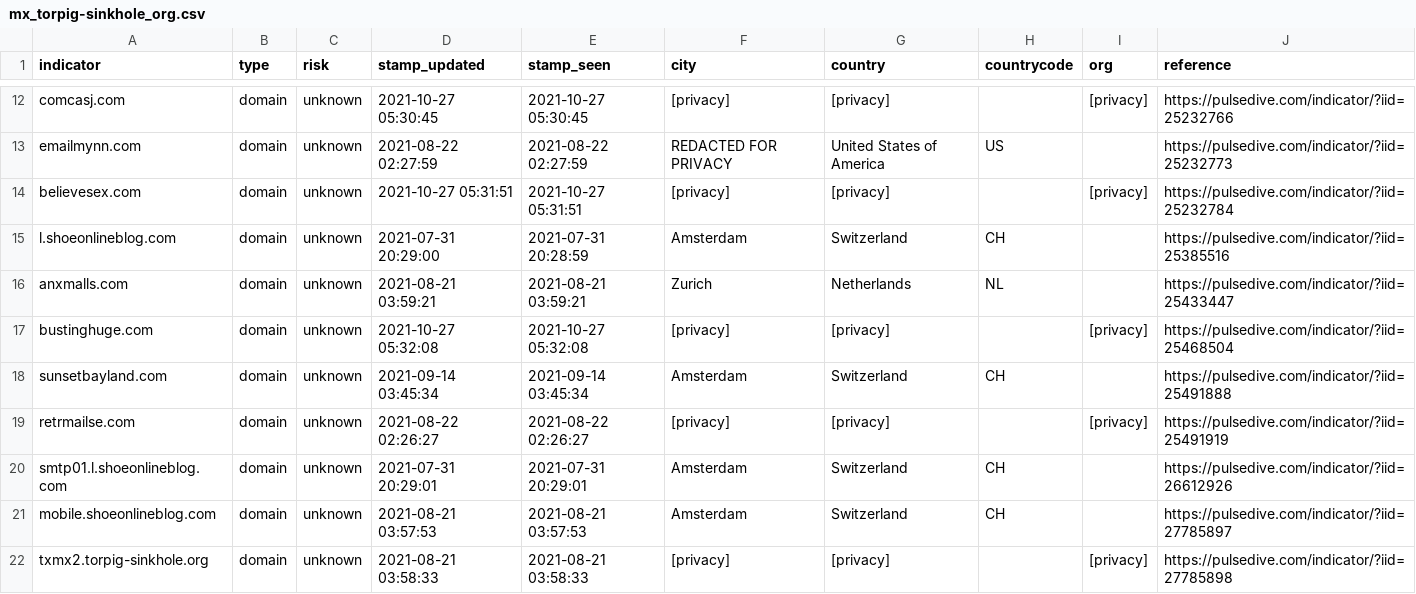
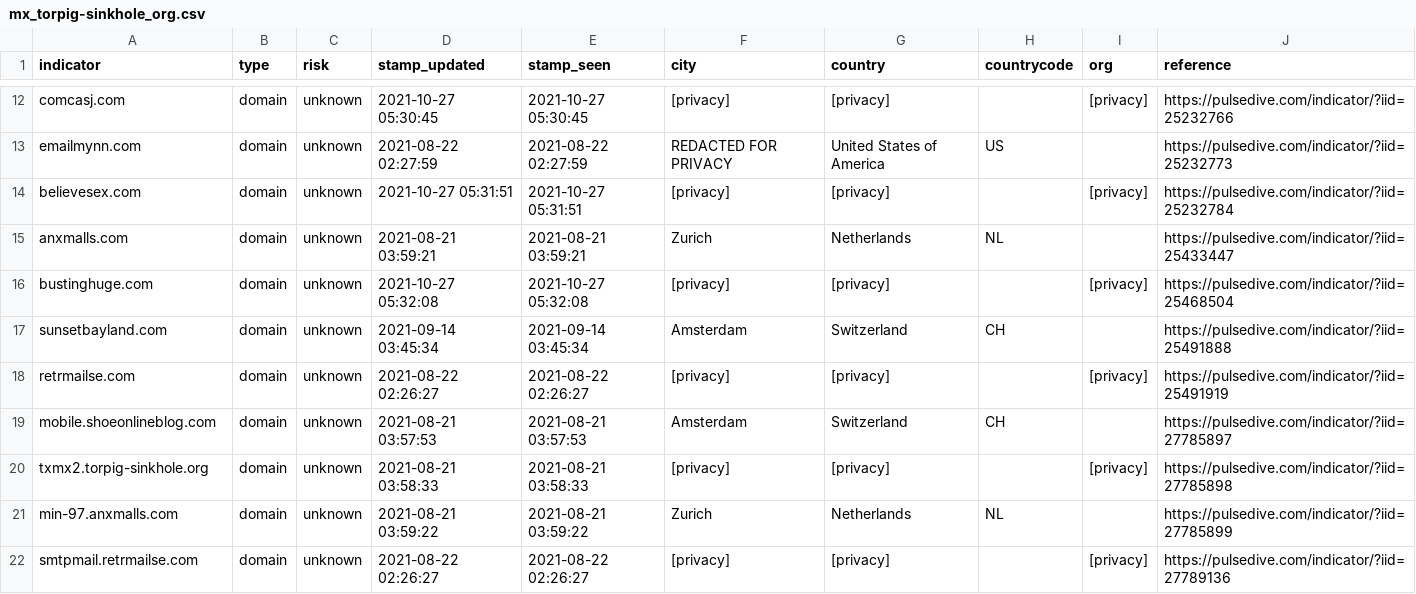
Before and after one commit to idunno101/Hosts_That_idunno, a CSV file: fetch-api-data-action/mx_torpig-sinkhole_org.csv, drawn as a sheet; only a part is shown, gaps mark what is left out; the shorter side is filled out with more unchanged rows; the diff names each change by its address in the sheet, - before the commit and + after, or states it on an @@ line.

```diff
--- a/fetch-api-data-action/mx_torpig-sinkhole_org.csv
+++ b/fetch-api-data-action/mx_torpig-sinkhole_org.csv
-row 15: l.shoeonlineblog.com | domain | unknown | 2021-07-31 20:29:00 | 2021-07-31 20:28:59 | Amsterdam | Switzerland | CH |  | https://pulsedive.com/indicator/?iid=25385516
-row 20: smtp01.l.shoeonlineblog.com | domain | unknown | 2021-07-31 20:29:01 | 2021-07-31 20:29:01 | Amsterdam | Switzerland | CH |  | https://pulsedive.com/indicator/?iid=26612926
```
Also changed, not shown: 1 other file.
